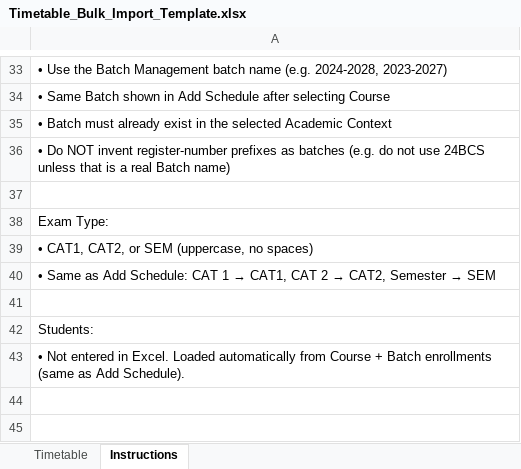
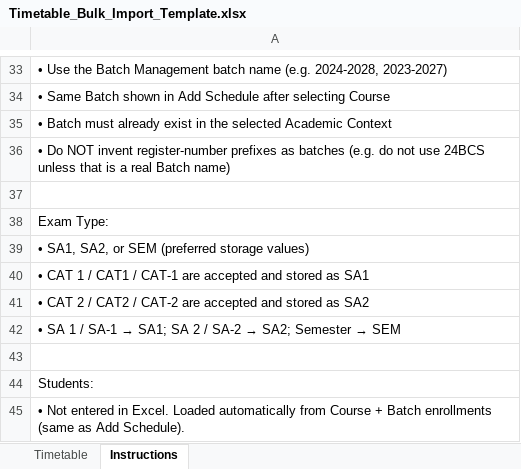
Before and after one commit to Stack-Studio-web/ClassAssign, an Excel workbook: backend/format/Timetable_Bulk_Import_Template.xlsx, sheet Instructions, drawn as a sheet; only a part is shown, gaps mark what is left out; values as stored, in another font and other column widths than the file's, no borders; the diff names each change by its address in the sheet, - before the commit and + after, or states it on an @@ line.

```diff
--- a/backend/format/Timetable_Bulk_Import_Template.xlsx (sheet Instructions)
+++ b/backend/format/Timetable_Bulk_Import_Template.xlsx (sheet Instructions)
-A39: • CAT1, CAT2, or SEM (uppercase, no spaces)
+A39: • SA1, SA2, or SEM (preferred storage values)
@@ A40: • Same as Add Schedule: CAT 1 → CAT1, CAT 2 → CAT2, Semester → SEM → • CAT 1 / CAT1 / CAT-1 are accepted and stored as SA1 @@
+row 41: • CAT 2 / CAT2 / CAT-2 are accepted and stored as SA2
+row 42: • SA 1 / SA-1 → SA1; SA 2 / SA-2 → SA2; Semester → SEM
```
Also changed, not shown: sheet Timetable, format/Timetable_Bulk_Import_Template.xlsx, 20 other files.
